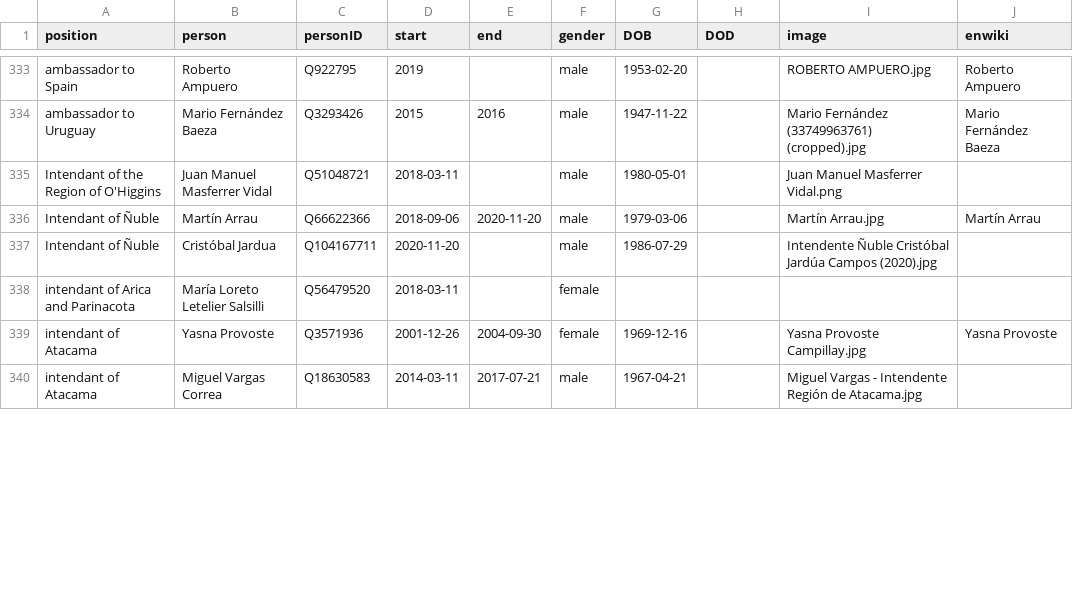
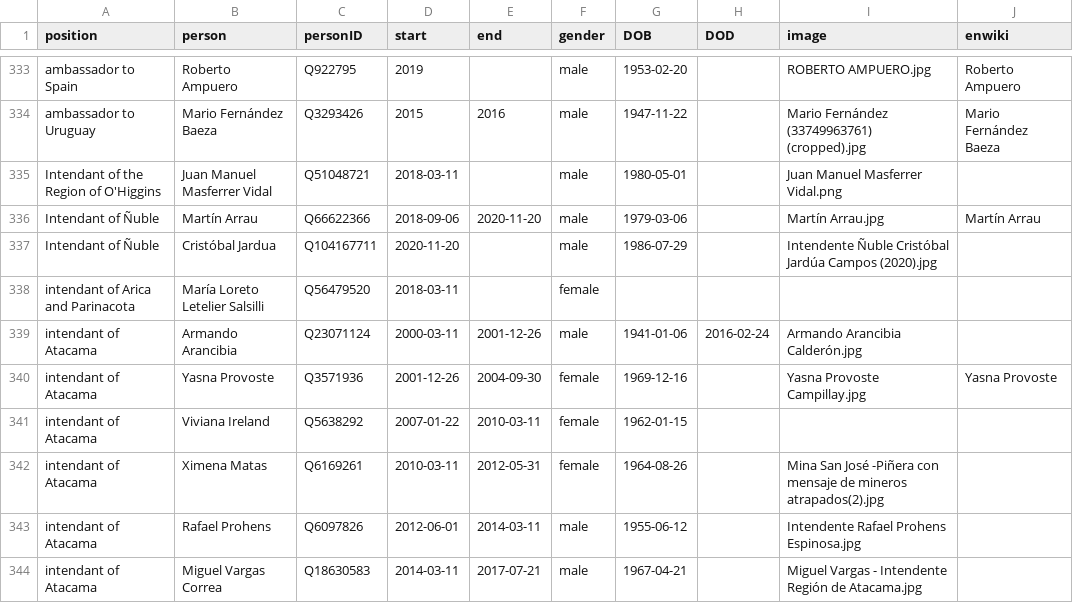
Before and after one commit to every-politician-scrapers/chile-ministers, a CSV file: html/holders21.csv, drawn as a sheet; only a part is shown, gaps mark what is left out; the diff covers the shown part only; the diff names each change by its address in the sheet, - before the commit and + after, or states it on an @@ line.

```diff
--- a/html/holders21.csv
+++ b/html/holders21.csv
+row 339: intendant of Atacama | Armando Arancibia | Q23071124 | 2000-03-11 | 2001-12-26 | male | 1941-01-06 | 2016-02-24 | Armando Arancibia Calderón.jpg
+row 341: intendant of Atacama | Viviana Ireland | Q5638292 | 2007-01-22 | 2010-03-11 | female | 1962-01-15
+row 342: intendant of Atacama | Ximena Matas | Q6169261 | 2010-03-11 | 2012-05-31 | female | 1964-08-26 |  | Mina San José -Piñera con mensaje de mineros atrapados(2).jpg
+row 343: intendant of Atacama | Rafael Prohens | Q6097826 | 2012-06-01 | 2014-03-11 | male | 1955-06-12 |  | Intendente Rafael Prohens Espinosa.jpg
```
Also changed, not shown: 1 added row and 22 edited cells elsewhere in this file, html/current.csv, html/legislators.csv.
